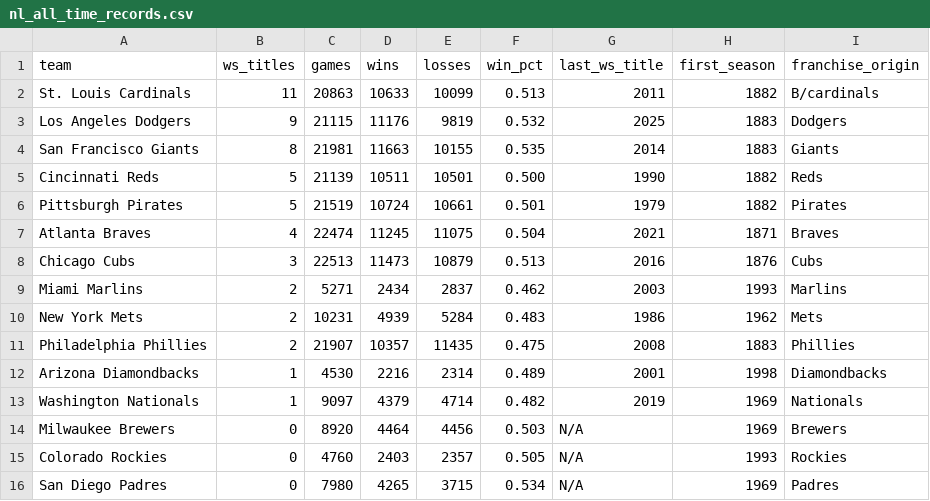
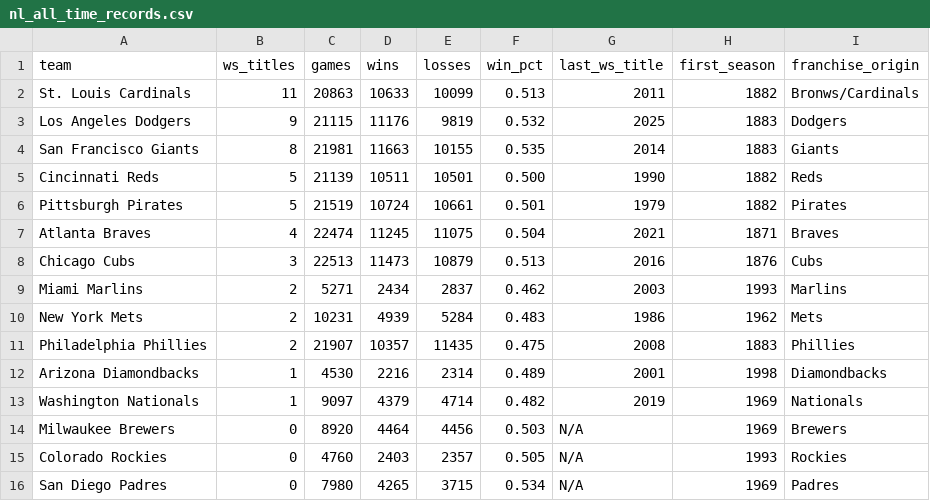
Before and after one commit to zhub9006/nl-team-trends, a CSV file: data/nl_all_time_records.csv, drawn as a sheet.

Commit message:
Add NL all-time records CSV

```diff
--- a/data/nl_all_time_records.csv
+++ b/data/nl_all_time_records.csv
@@ -1,3 +1,3 @@
 team,ws_titles,games,wins,losses,win_pct,last_ws_title,first_season,franchise_origin
-St. Louis Cardinals,11,20863,10633,10099,0.513,2011,1882,B/cardinals
+St. Louis Cardinals,11,20863,10633,10099,0.513,2011,1882,Bronws/Cardinals
 Los Angeles Dodgers,9,21115,11176,9819,0.532,2025,1883,Dodgers
```
